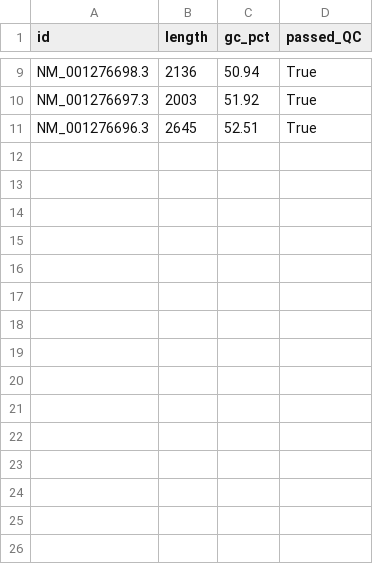
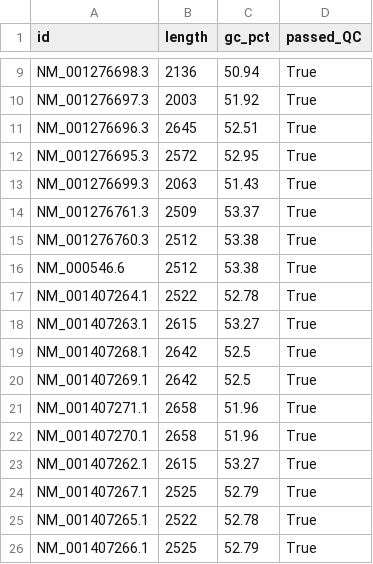
Before and after one commit to shreejit-p/cancer-genomics-tp53, a CSV file: results/qc_summary.csv, drawn as a sheet; only a part is shown, gaps mark what is left out; the diff names each change by its address in the sheet, - before the commit and + after, or states it on an @@ line.

```diff
--- a/results/qc_summary.csv
+++ b/results/qc_summary.csv
+row 12: NM_001276695.3 | 2572 | 52.95 | True
+row 13: NM_001276699.3 | 2063 | 51.43 | True
+row 14: NM_001276761.3 | 2509 | 53.37 | True
+row 15: NM_001276760.3 | 2512 | 53.38 | True
+row 16: NM_000546.6 | 2512 | 53.38 | True
+row 17: NM_001407264.1 | 2522 | 52.78 | True
+row 18: NM_001407263.1 | 2615 | 53.27 | True
+row 19: NM_001407268.1 | 2642 | 52.5 | True
+row 20: NM_001407269.1 | 2642 | 52.5 | True
+row 21: NM_001407271.1 | 2658 | 51.96 | True
+row 22: NM_001407270.1 | 2658 | 51.96 | True
+row 23: NM_001407262.1 | 2615 | 53.27 | True
+row 24: NM_001407267.1 | 2525 | 52.79 | True
+row 25: NM_001407265.1 | 2522 | 52.78 | True
+row 26: NM_001407266.1 | 2525 | 52.79 | True
```
Also changed, not shown: 3 other files.
